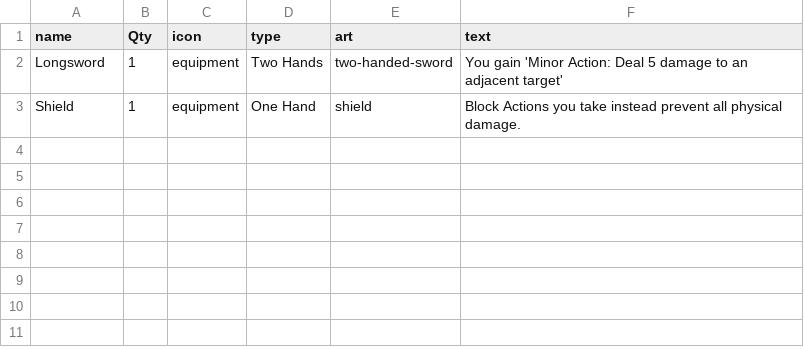
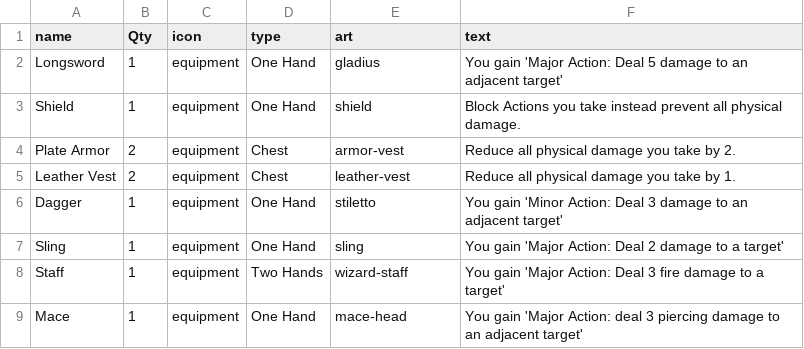
Before and after one commit to LCRPG/lcrpg, a CSV file: squib/cardfiles/equipment.csv, drawn as a sheet.

```diff
--- a/squib/cardfiles/equipment.csv
+++ b/squib/cardfiles/equipment.csv
@@ -1,3 +1,9 @@
 name,Qty,icon,type,art,text
-Longsword,1,equipment,Two Hands,two-handed-sword,You gain 'Minor Action: Deal 5 damage to an adjacent target'
+Longsword,1,equipment,One Hand,gladius,You gain 'Major Action: Deal 5 damage to an adjacent target'
 Shield,1,equipment,One Hand,shield,Block Actions you take instead prevent all physical damage.
+Plate Armor,2,equipment,Chest,armor-vest,Reduce all physical damage you take by 2.
+Leather Vest,2,equipment,Chest,leather-vest,Reduce all physical damage you take by 1.
+Dagger,1,equipment,One Hand,stiletto,You gain 'Minor Action: Deal 3 damage to an adjacent target'
+Sling,1,equipment,One Hand,sling,You gain 'Major Action: Deal 2 damage to a target'
+Staff,1,equipment,Two Hands,wizard-staff,You gain 'Major Action: Deal 3 fire damage to a target'
+Mace,1,equipment,One Hand,mace-head,You gain 'Major Action: deal 3 piercing damage to an adjacent target'
```
Also changed, not shown: squib/cardfiles/abilities.csv, 1 other file.
